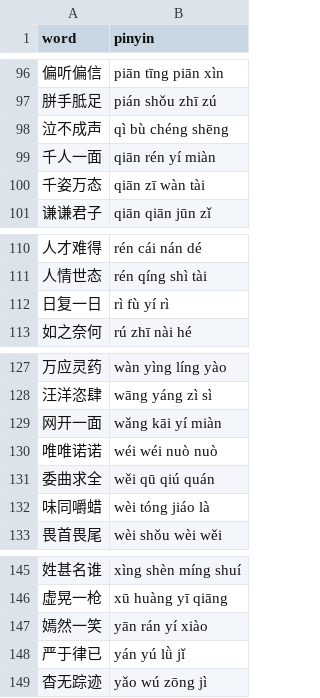
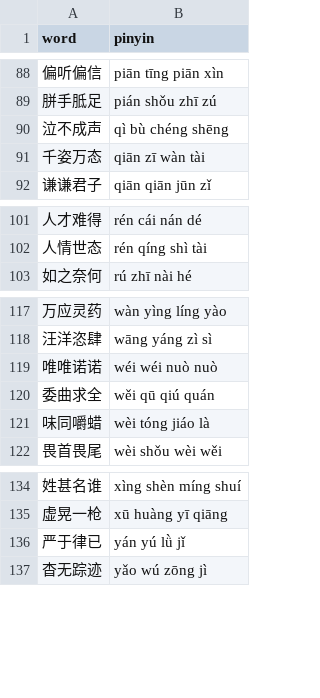
Before and after one commit to AllanChain/chinese-wordle, a CSV file: data/correction.csv, drawn as a sheet; only a part is shown, gaps mark what is left out; the diff covers the shown part only.

```diff
--- a/data/correction.csv
+++ b/data/correction.csv
@@ -98,3 +90,2 @@ word,pinyin
 泣不成声,qì bù chéng shēng
-千人一面,qiān rén yí miàn
 千姿万态,qiān zī wàn tài
@@ -111,3 +102,2 @@ word,pinyin
 人情世态,rén qíng shì tài
-日复一日,rì fù yí rì
 如之奈何,rú zhī nài hé
@@ -128,3 +118,2 @@ word,pinyin
 汪洋恣肆,wāng yáng zì sì
-网开一面,wǎng kāi yí miàn
 唯唯诺诺,wéi wéi nuò nuò
@@ -146,3 +135,2 @@ word,pinyin
 虚晃一枪,xū huàng yī qiāng
-嫣然一笑,yān rán yí xiào
 严于律已,yán yú lǜ jǐ
```
Also changed, not shown: 35 removed rows elsewhere in this file, 5 other files.
